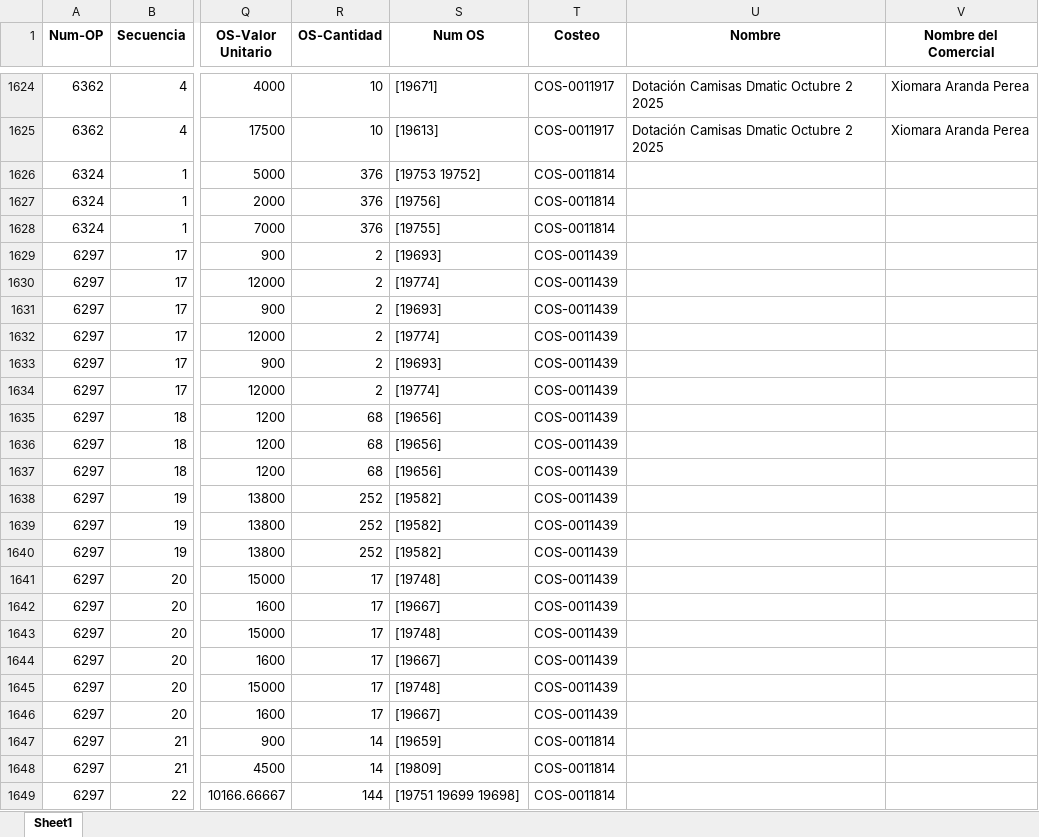
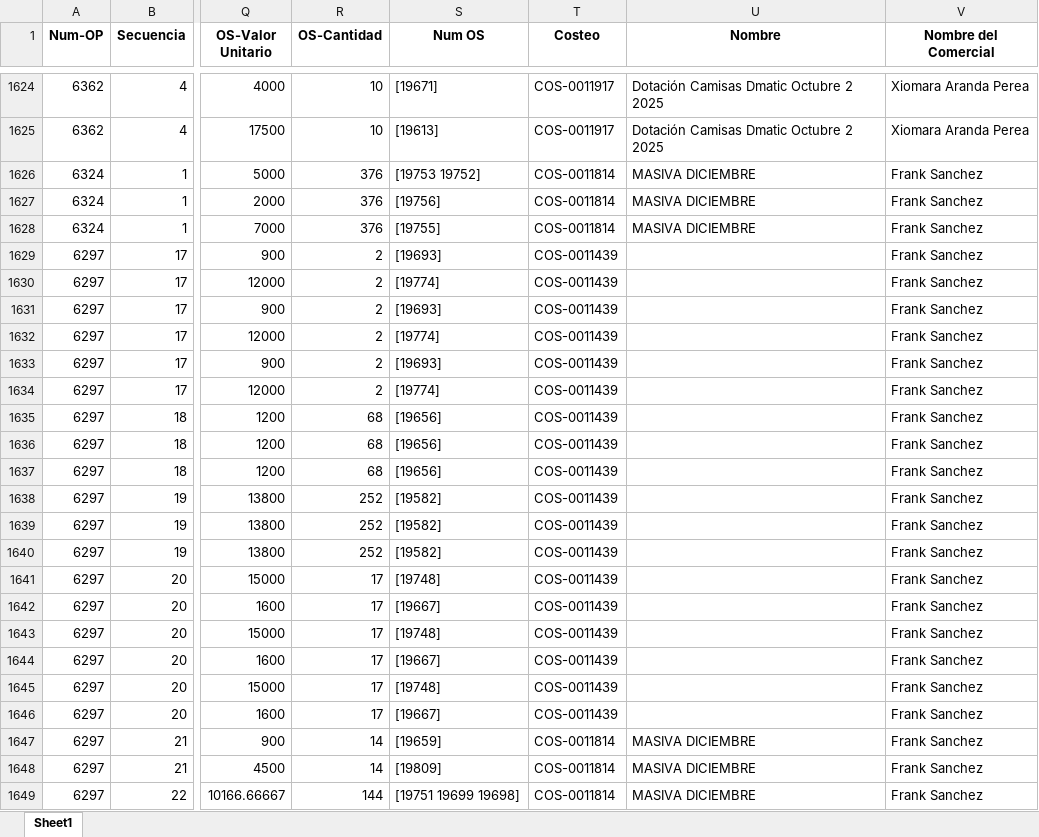
Before and after one commit to LalaSolarteW/Costo-mano-de-obra, an Excel workbook: df_final.xlsx, sheet Sheet1, drawn as a sheet; only a part is shown, gaps mark what is left out; values as stored, in another font and other column widths than the file's, no borders; the diff covers the shown part only; the diff names each change by its address in the sheet, - before the commit and + after, or states it on an @@ line.

```diff
--- a/df_final.xlsx (sheet Sheet1)
+++ b/df_final.xlsx (sheet Sheet1)
-U1626:U1628 (Nombre): (empty)
+U1626:U1628 (Nombre): MASIVA DICIEMBRE
-V1626:V1649 (Nombre del Comercial): (empty)
+V1626:V1649 (Nombre del Comercial): Frank Sanchez
-U1647:U1649 (Nombre): (empty)
+U1647:U1649 (Nombre): MASIVA DICIEMBRE
```
Also changed, not shown: 6 edited cells elsewhere in this sheet, 2 other files.
